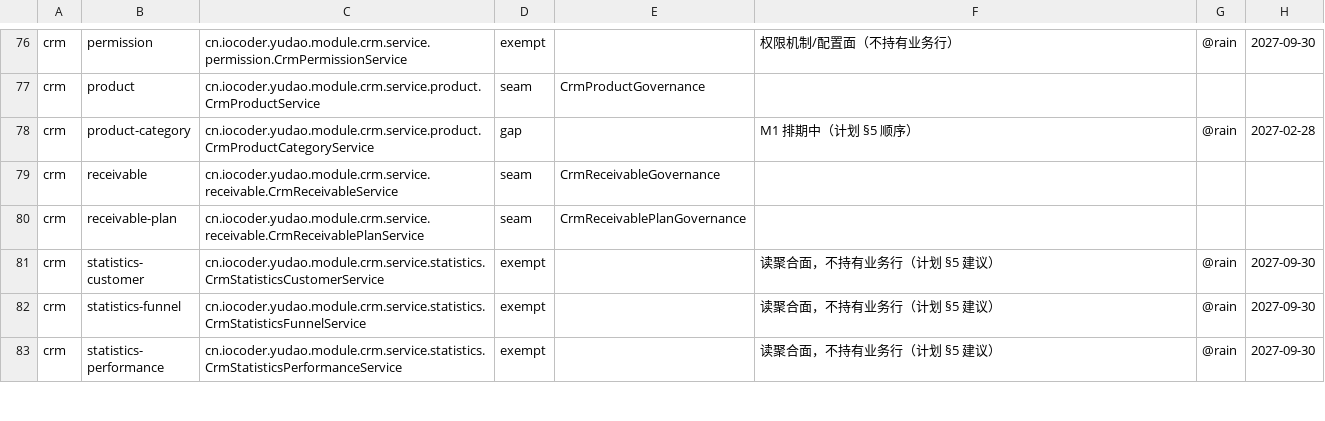
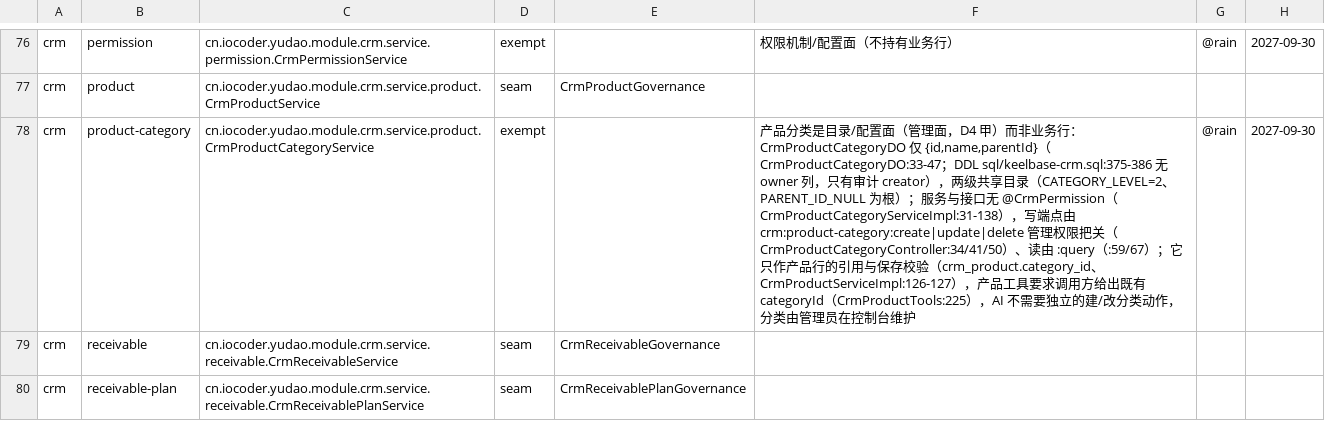
Before and after one commit to rain6fish/KeelBase-Vue-Pro, a TSV file: conformance/governance-coverage.tsv, drawn as a sheet; only a part is shown, gaps mark what is left out; the shorter side is filled out with more unchanged rows; the diff names each change by its address in the sheet, - before the commit and + after, or states it on an @@ line.

Commit message:
docs(governance): crm 产品分类判为配置面豁免，CRM 账本归零 — crm product-category exempt as a config face, CRM ledger at zero gaps
把 conformance/governance-coverage.tsv 里最后一处 crm gap 定为 exempt（管理面 D4 甲）：
CrmProductCategoryDO 只有 {id,name,parentId}、DDL 无 owner 列，服务无 @CrmPermission，
写端点由 crm:product-category:create|update|delete 管理权限把关；分类只被产品行引用与保存校验，
产品工具要求既有 categoryId，AI 不需要独立的建/改分类动作。CRM 25 个 service 自此 gap 0。

Mark the last crm gap in conformance/governance-coverage.tsv as exempt (admin surface, D4-A):
CrmProductCategoryDO carries only {id, name, parentId} and its DDL has no owner column; the service
has no @CrmPermission and its writes are gated by crm:product-category:create|update|delete; the
catalogue is only referenced by product rows and their save validation, and the product tool requires
an existing categoryId, so AI needs no separate category write. CRM now has zero gaps across its 25
services.

```diff
--- a/conformance/governance-coverage.tsv
+++ b/conformance/governance-coverage.tsv
-D78: gap
+D78: exempt
-F78: M1 排期中（计划 §5 顺序）
+F78: 产品分类是目录/配置面（管理面，D4 甲）而非业务行：CrmProductCategoryDO 仅 {id,name,parentId}（CrmProductCategoryDO:33-47；DDL sql/keelbase-crm.sql:375-386 无 owner 列，只有审计 creator），两级共享目录（CATEGORY_LEVEL=2、PARENT_ID_NULL 为根）；服务与接口无 @CrmPermission（CrmProductCategoryServiceImpl:31-138），写端点由 crm:product-category:create|update|delete 管理权限把关（CrmProductCategoryController:34/41/50）、读由 :query（:59/67）；它只作产品行的引用与保存校验（crm_product.category_id、CrmProductServiceImpl:126-127），产品工具要求调用方给出既有 categoryId（CrmProductTools:225），AI 不需要独立的建/改分类动作，分类由管理员在控制台维护
-H78: 2027-02-28
+H78: 2027-09-30
```
